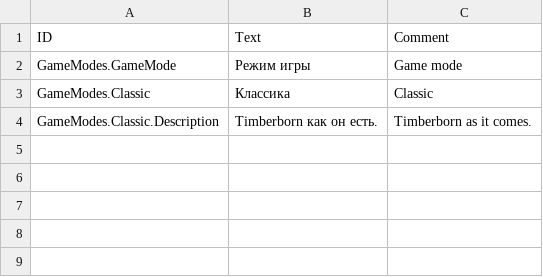
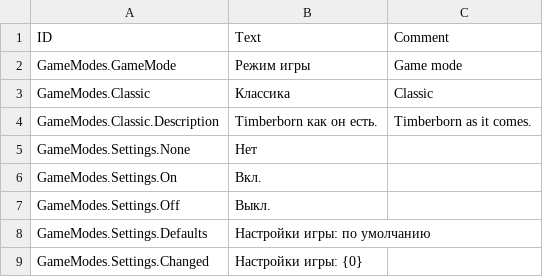
Before and after one commit to FezVrasta/timberborn-game-modes, a CSV file: GameModes/Localizations/ruRU_GameModes.csv, drawn as a sheet.

```diff
--- a/GameModes/Localizations/ruRU_GameModes.csv
+++ b/GameModes/Localizations/ruRU_GameModes.csv
@@ -4 +4,6 @@ GameModes.Classic,"Классика","Classic"
 GameModes.Classic.Description,"Timberborn как он есть.","Timberborn as it comes."
+GameModes.Settings.None,"Нет",""
+GameModes.Settings.On,"Вкл.",""
+GameModes.Settings.Off,"Выкл.",""
+GameModes.Settings.Defaults,"Настройки игры: по умолчанию",""
+GameModes.Settings.Changed,"Настройки игры: {0}",""
```
Also changed, not shown: GameModes/Localizations/thTH_GameModes.csv, 23 other files.
